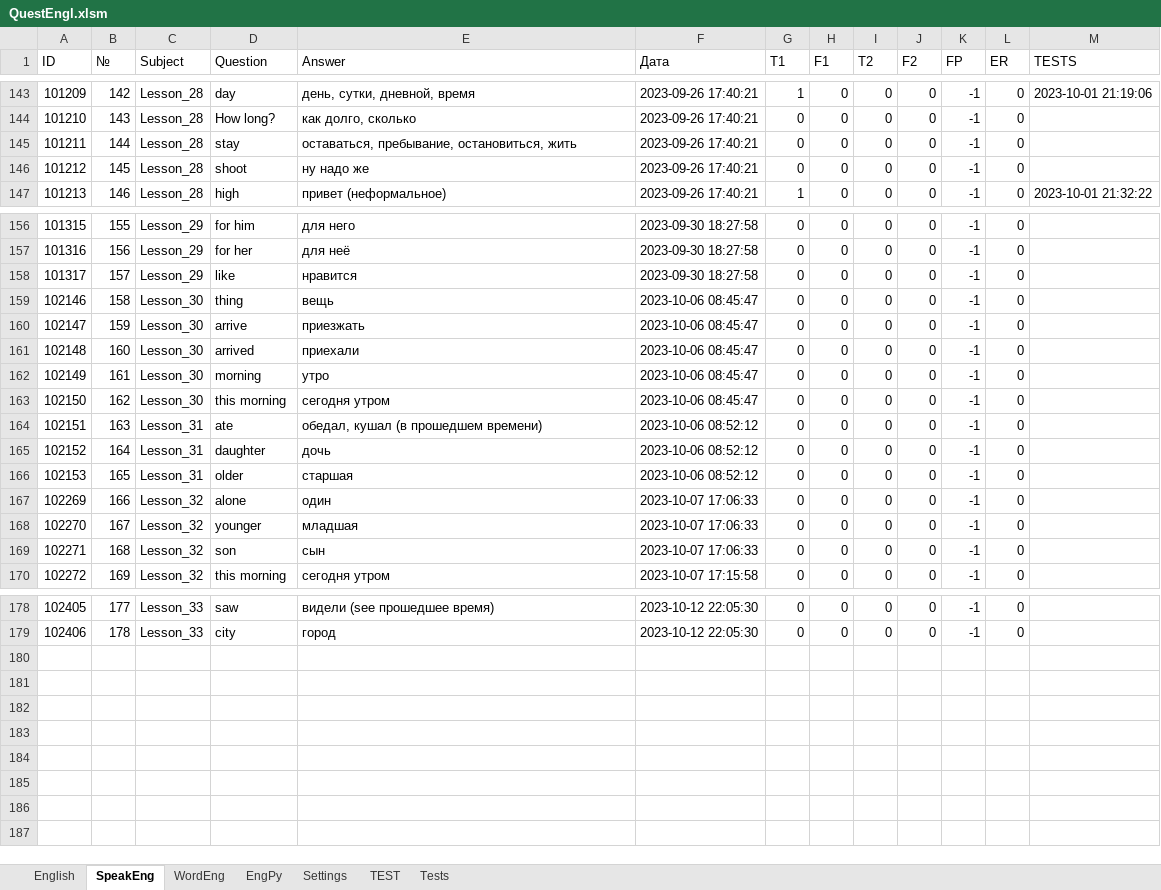
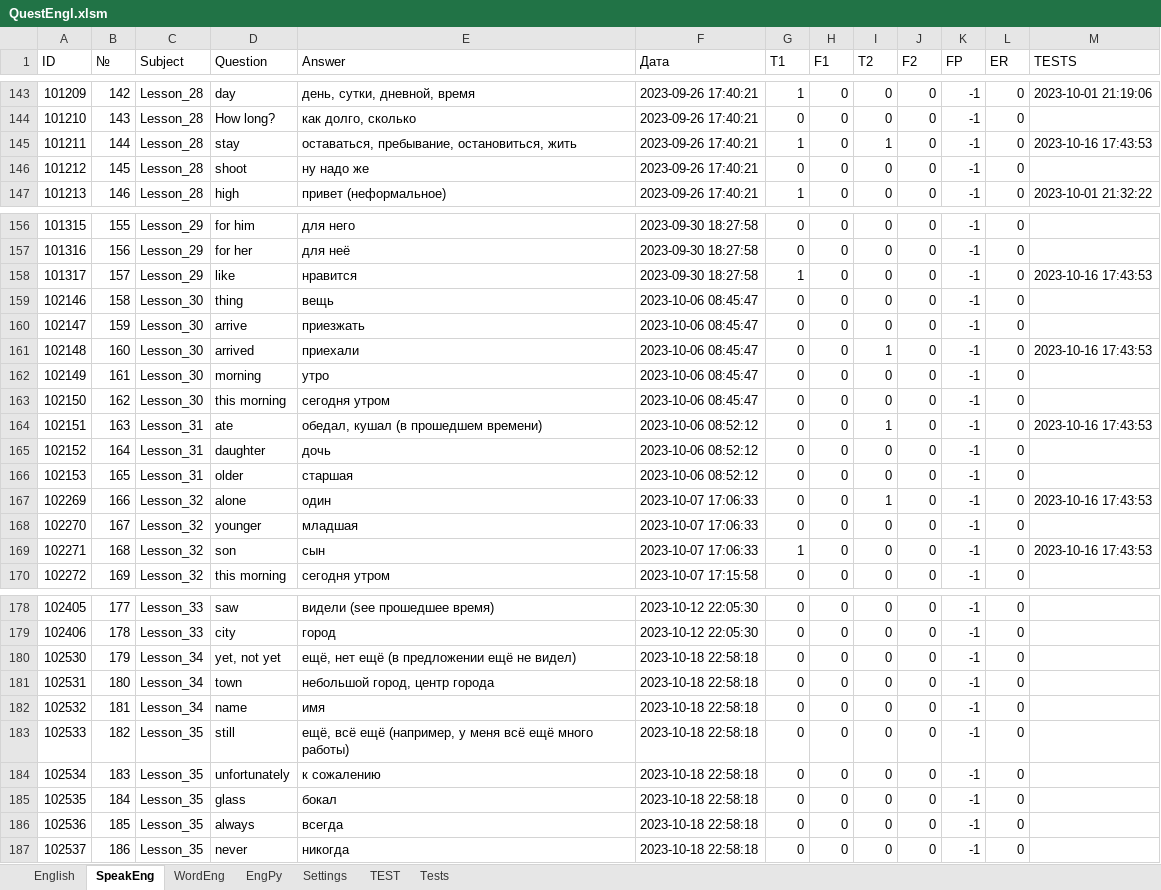
Before and after one commit to peleidmju/Learning, an Excel workbook: QuestEngl.xlsm, sheet SpeakEng, drawn as a sheet; only a part is shown, gaps mark what is left out; values as stored, in another font and other column widths than the file's, no cell formats; the diff covers the shown part only; the diff names each change by its address in the sheet, - before the commit and + after, or states it on an @@ line.

```diff
--- a/QuestEngl.xlsm (sheet SpeakEng)
+++ b/QuestEngl.xlsm (sheet SpeakEng)
-G145 (T1): 0
+G145 (T1): 1
-I145 (T2): 0
+I145 (T2): 1
-M145 (TESTS): (empty)
+M145 (TESTS): 2023-10-16 17:43:53
-G158 (T1): 0
+G158 (T1): 1
-M158 (TESTS): (empty)
+M158 (TESTS): 2023-10-16 17:43:53
-I161 (T2): 0
+I161 (T2): 1
-M161 (TESTS): (empty)
+M161 (TESTS): 2023-10-16 17:43:53
-I164 (T2): 0
+I164 (T2): 1
-M164 (TESTS): (empty)
+M164 (TESTS): 2023-10-16 17:43:53
-I167 (T2): 0
+I167 (T2): 1
-M167 (TESTS): (empty)
+M167 (TESTS): 2023-10-16 17:43:53
-G169 (T1): 0
+G169 (T1): 1
-M169 (TESTS): (empty)
+M169 (TESTS): 2023-10-16 17:43:53
+row 180: 102530 | 179 | Lesson_34 | yet, not yet | ещё, нет ещё (в предложении ещё не видел) | 2023-10-18 22:58:18 | 0 | 0 | 0 | 0 | -1 | 0
+row 181: 102531 | 180 | Lesson_34 | town | небольшой город, центр города | 2023-10-18 22:58:18 | 0 | 0 | 0 | 0 | -1 | 0
+row 182: 102532 | 181 | Lesson_34 | name | имя | 2023-10-18 22:58:18 | 0 | 0 | 0 | 0 | -1 | 0
+row 183: 102533 | 182 | Lesson_35 | still | ещё, всё ещё (например, у меня всё ещё много работы) | 2023-10-18 22:58:18 | 0 | 0 | 0 | 0 | -1 | 0
+row 184: 102534 | 183 | Lesson_35 | unfortunately | к сожалению | 2023-10-18 22:58:18 | 0 | 0 | 0 | 0 | -1 | 0
+row 185: 102535 | 184 | Lesson_35 | glass | бокал | 2023-10-18 22:58:18 | 0 | 0 | 0 | 0 | -1 | 0
+row 186: 102536 | 185 | Lesson_35 | always | всегда | 2023-10-18 22:58:18 | 0 | 0 | 0 | 0 | -1 | 0
+row 187: 102537 | 186 | Lesson_35 | never | никогда | 2023-10-18 22:58:18 | 0 | 0 | 0 | 0 | -1 | 0
```
Also changed, not shown: 34 edited cells elsewhere in this sheet, sheet Tests, sheet EngPy, sheet TEST, sheet WordEng, sheet Settings, sheet English, cell formats, hidden cells, Questionnaire.xlsm.
